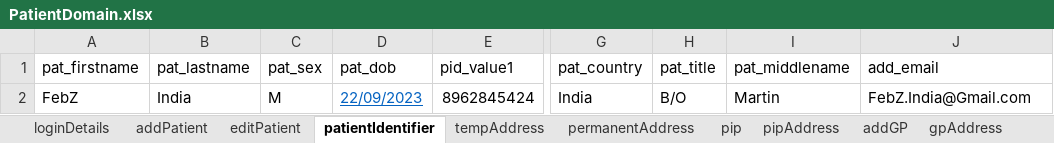
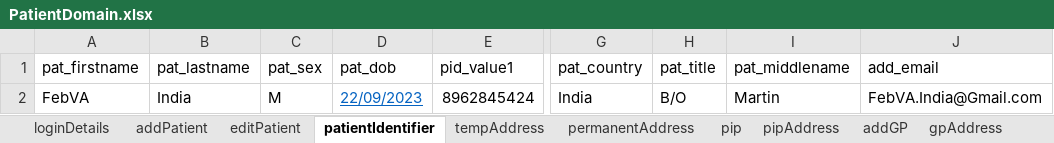
Before and after one commit to manojvyavahare27/C4Automation, an Excel workbook: ExcelFiles/PatientDomain.xlsx, sheet patientIdentifier, drawn as a sheet; only a part is shown, gaps mark what is left out; values as stored, in another font and other column widths than the file's, no borders; the diff names each change by its address in the sheet, - before the commit and + after, or states it on an @@ line.

```diff
--- a/ExcelFiles/PatientDomain.xlsx (sheet patientIdentifier)
+++ b/ExcelFiles/PatientDomain.xlsx (sheet patientIdentifier)
-A2 (pat_firstname): FebZ
+A2 (pat_firstname): FebVA
-J2 (add_email): FebZ.India@Gmail.com
+J2 (add_email): FebVA.India@Gmail.com
```
Also changed, not shown: sheet addPatient, sheet patDetails, sheet editPatient, ExcelFiles/PharmacyDomain.xlsx, ExcelFiles/StockDomain.xlsx, 4 other files.
